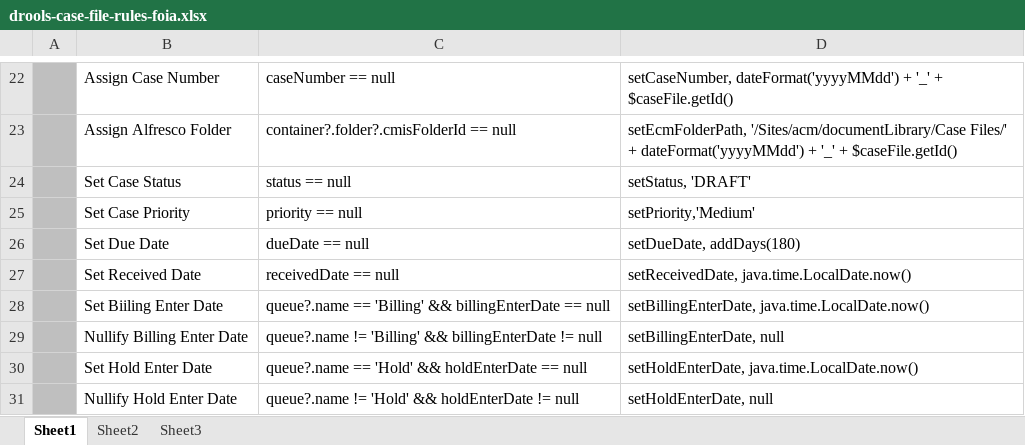
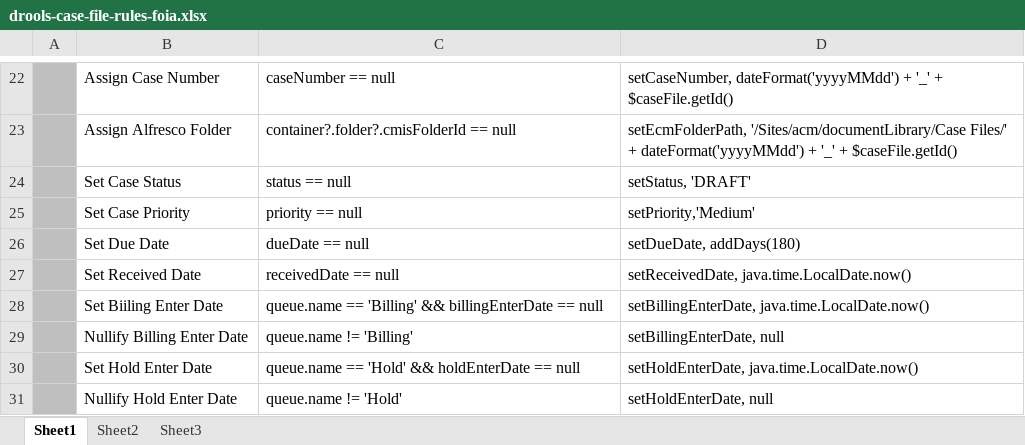
Before and after one commit to bcgov/.arkcase-employee-relations, an Excel workbook: acm/rules/drools-case-file-rules-foia.xlsx, sheet Sheet1, drawn as a sheet; only a part is shown, gaps mark what is left out; values as stored, in another font and other column widths than the file's, no borders; the diff names each change by its address in the sheet, - before the commit and + after, or states it on an @@ line.

```diff
--- a/acm/rules/drools-case-file-rules-foia.xlsx (sheet Sheet1)
+++ b/acm/rules/drools-case-file-rules-foia.xlsx (sheet Sheet1)
-C28: queue?.name == 'Billing'…
+C28: queue.name == 'Billing'…
-C29: queue?.name != 'Billing' && billingEnterDate != null
+C29: queue.name != 'Billing'
-C30: queue?.name == 'Hold'…
+C30: queue.name == 'Hold'…
-C31: queue?.name != 'Hold' && holdEnterDate != null
+C31: queue.name != 'Hold'
```
Also changed, not shown: acm/rules/drools-next-possible-queues-rules-foia.xlsx.
